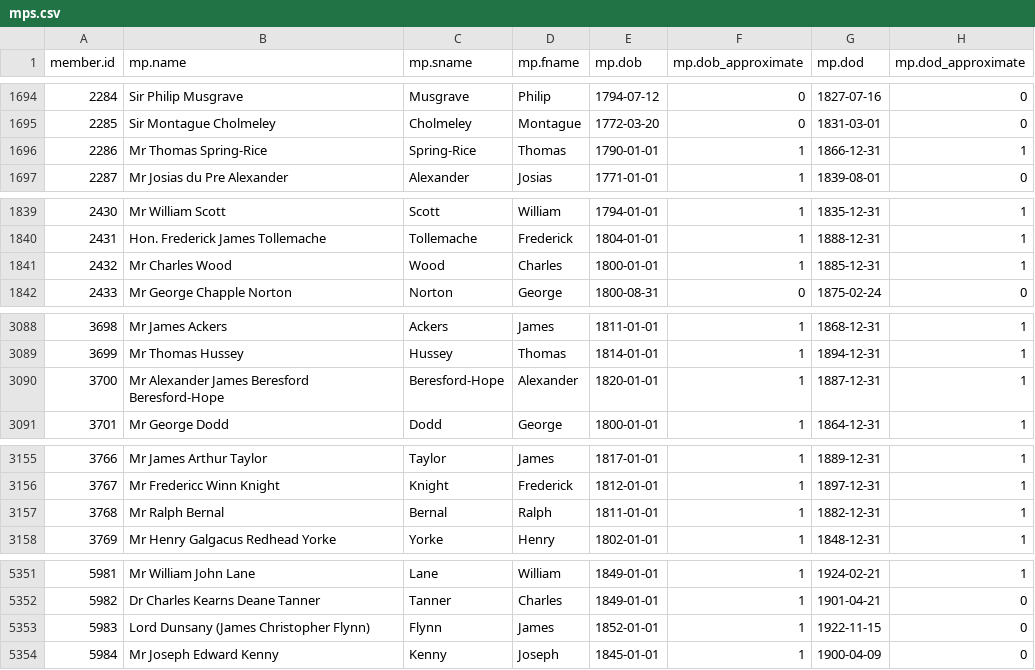
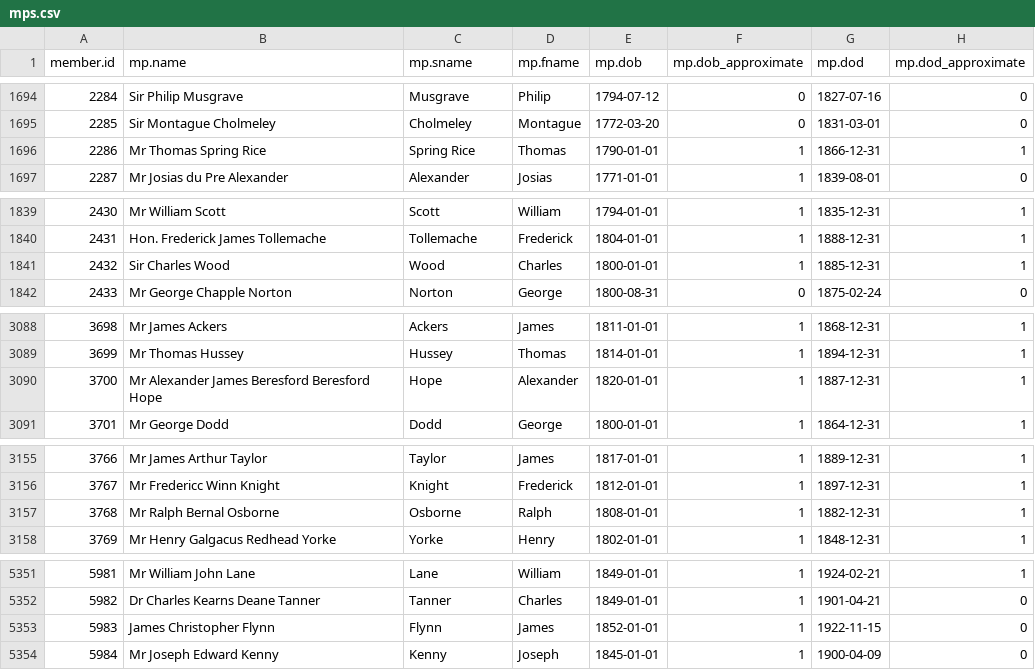
Before and after one commit to stephbuon/hansard-speakers, a CSV file: data/mps.csv, drawn as a sheet; only a part is shown, gaps mark what is left out; the diff covers the shown part only.

Commit message:
Changes to the mps.csv and added misspellings
Ralph Bernal Osborne - I changed his birth year since there was a contradiction and it is better to put the earlier date

```diff
--- a/data/mps.csv
+++ b/data/mps.csv
@@ -1695,3 +1695,3 @@ member.id,mp.name,mp.sname,mp.fname,mp.dob,mp.dob_approximate,mp.dod,mp.dod_appr
 2285,Sir Montague Cholmeley,Cholmeley,Montague,1772-03-20,0,1831-03-01,0
-2286,Mr Thomas Spring-Rice,Spring-Rice,Thomas,1790-01-01,1,1866-12-31,1
+2286,Mr Thomas Spring Rice,Spring Rice,Thomas,1790-01-01,1,1866-12-31,1
 2287,Mr Josias du Pre Alexander,Alexander,Josias,1771-01-01,1,1839-08-01,0
@@ -1840,3 +1840,3 @@ member.id,mp.name,mp.sname,mp.fname,mp.dob,mp.dob_approximate,mp.dod,mp.dod_appr
 2431,Hon. Frederick James Tollemache,Tollemache,Frederick,1804-01-01,1,1888-12-31,1
-2432,Mr Charles Wood,Wood,Charles,1800-01-01,1,1885-12-31,1
+2432,Sir Charles Wood,Wood,Charles,1800-01-01,1,1885-12-31,1
 2433,Mr George Chapple Norton,Norton,George,1800-08-31,0,1875-02-24,0
@@ -3089,3 +3089,3 @@ member.id,mp.name,mp.sname,mp.fname,mp.dob,mp.dob_approximate,mp.dod,mp.dod_appr
 3699,Mr Thomas Hussey,Hussey,Thomas,1814-01-01,1,1894-12-31,1
-3700,Mr Alexander James Beresford Beresford-Hope,Beresford-Hope,Alexander,1820-01-01,1,1887-12-31,1
+3700,Mr Alexander James Beresford Beresford Hope,Hope,Alexander,1820-01-01,1,1887-12-31,1
 3701,Mr George Dodd,Dodd,George,1800-01-01,1,1864-12-31,1
@@ -3156,3 +3156,3 @@ member.id,mp.name,mp.sname,mp.fname,mp.dob,mp.dob_approximate,mp.dod,mp.dod_appr
 3767,Mr Fredericc Winn Knight,Knight,Frederick,1812-01-01,1,1897-12-31,1
-3768,Mr Ralph Bernal,Bernal,Ralph,1811-01-01,1,1882-12-31,1
+3768,Mr Ralph Bernal Osborne,Osborne,Ralph,1808-01-01,1,1882-12-31,1
 3769,Mr Henry Galgacus Redhead Yorke,Yorke,Henry,1802-01-01,1,1848-12-31,1
@@ -5352,3 +5352,3 @@ member.id,mp.name,mp.sname,mp.fname,mp.dob,mp.dob_approximate,mp.dod,mp.dod_appr
 5982,Dr Charles Kearns Deane Tanner,Tanner,Charles,1849-01-01,1,1901-04-21,0
-5983,Lord Dunsany (James Christopher Flynn),Flynn,James,1852-01-01,1,1922-11-15,0
+5983,James Christopher Flynn,Flynn,James,1852-01-01,1,1922-11-15,0
 5984,Mr Joseph Edward Kenny,Kenny,Joseph,1845-01-01,1,1900-04-09,0
```
Also changed, not shown: 1 edited cell elsewhere in this file, data/misspelled_given_names.tsv.
